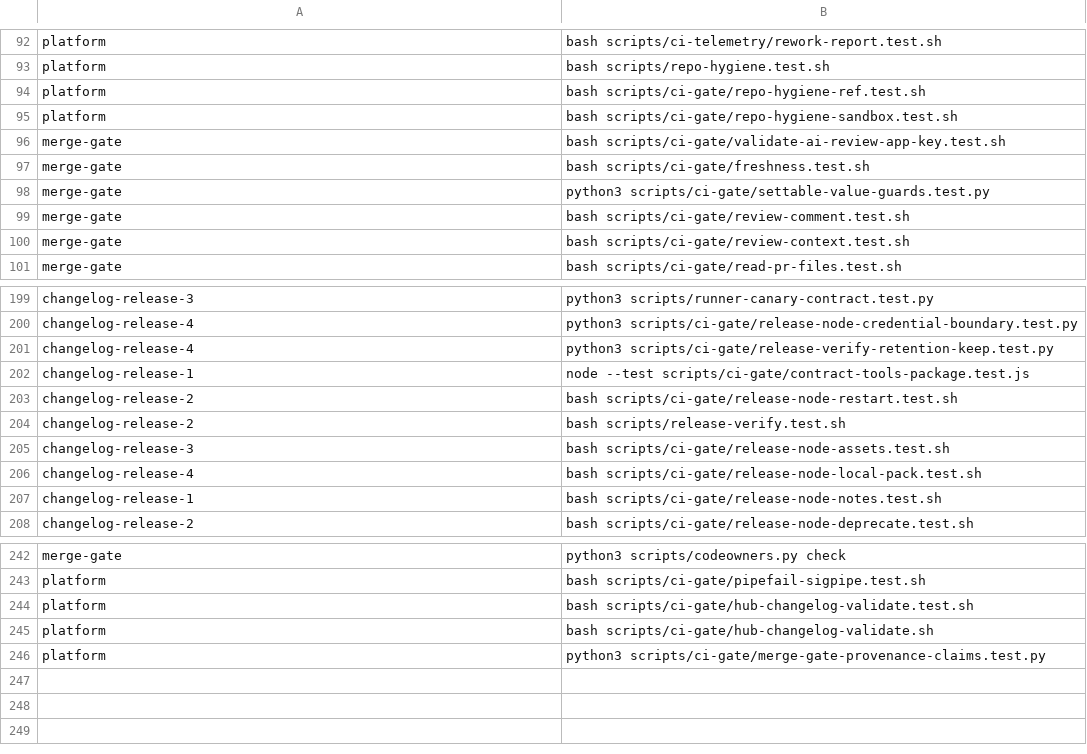
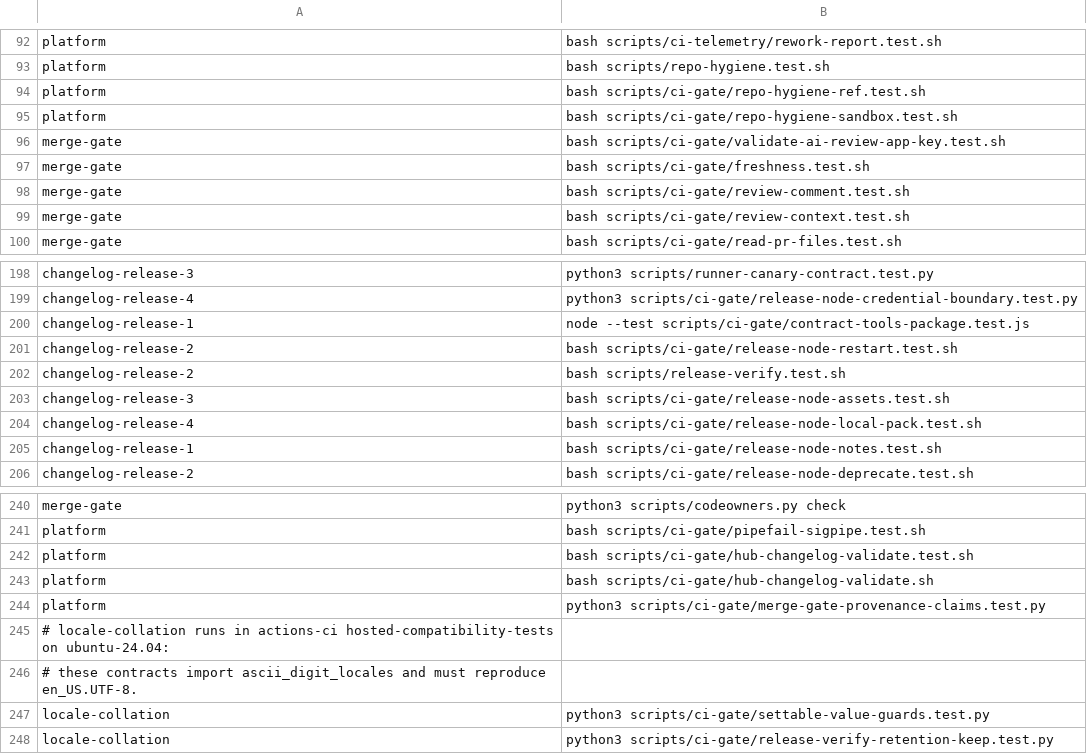
Before and after one commit to verJSON/.github, a TSV file: scripts/actions-ci-groups.tsv, drawn as a sheet; only a part is shown, gaps mark what is left out.

```diff
--- a/scripts/actions-ci-groups.tsv
+++ b/scripts/actions-ci-groups.tsv
@@ -97,3 +97,2 @@ merge-gate	bash scripts/ci-gate/validate-ai-review-app-key.test.sh
 merge-gate	bash scripts/ci-gate/freshness.test.sh
-merge-gate	python3 scripts/ci-gate/settable-value-guards.test.py
 merge-gate	bash scripts/ci-gate/review-comment.test.sh
@@ -200,3 +199,2 @@ changelog-release-3	python3 scripts/runner-canary-contract.test.py
 changelog-release-4	python3 scripts/ci-gate/release-node-credential-boundary.test.py
-changelog-release-4	python3 scripts/ci-gate/release-verify-retention-keep.test.py
 changelog-release-1	node --test scripts/ci-gate/contract-tools-package.test.js
@@ -246 +244,5 @@ platform	bash scripts/ci-gate/hub-changelog-validate.sh
 platform	python3 scripts/ci-gate/merge-gate-provenance-claims.test.py
+# locale-collation runs in actions-ci hosted-compatibility-tests on ubuntu-24.04:
+# these contracts import ascii_digit_locales and must reproduce en_US.UTF-8.
+locale-collation	python3 scripts/ci-gate/settable-value-guards.test.py
+locale-collation	python3 scripts/ci-gate/release-verify-retention-keep.test.py
```
Also changed, not shown: 5 other files.
